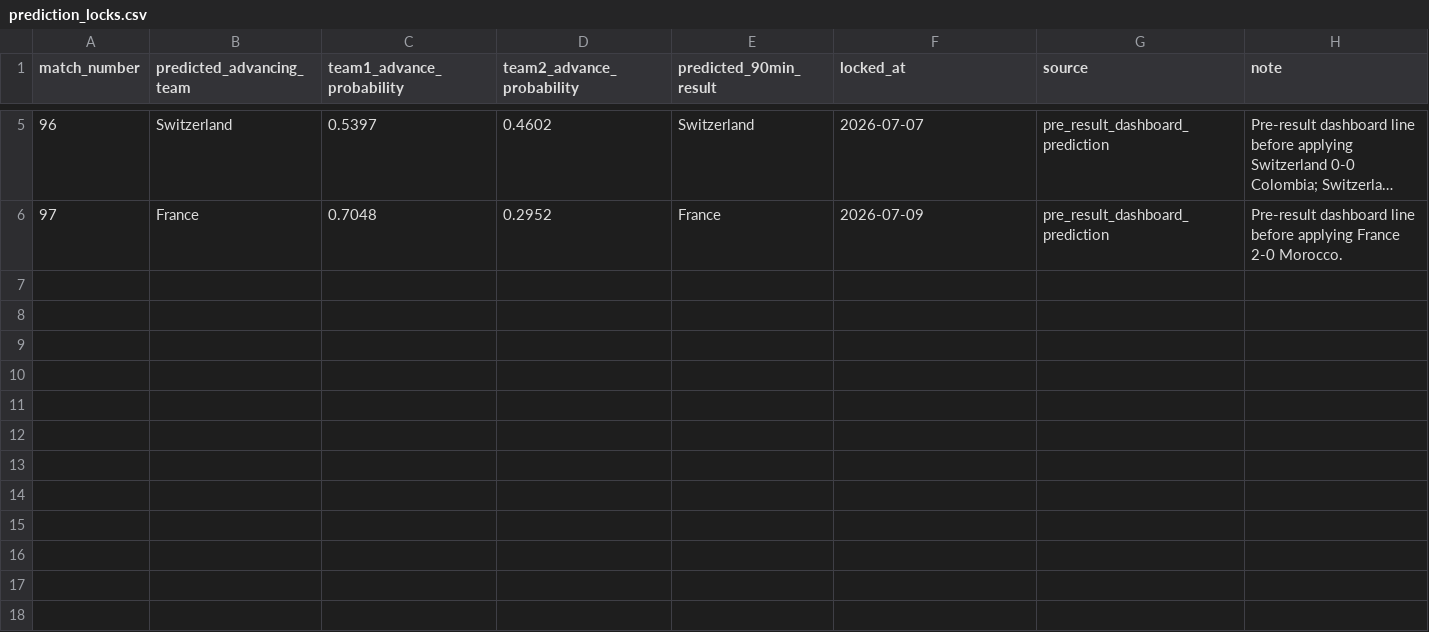
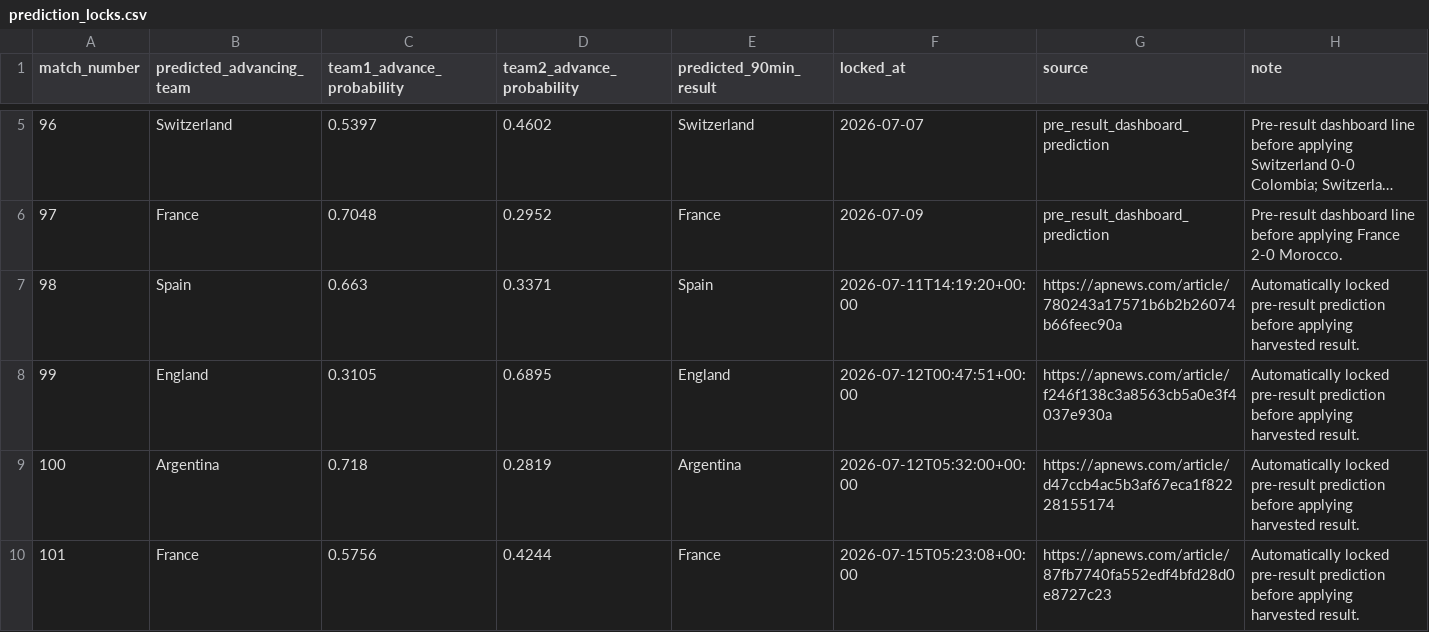
Before and after one commit to ffCrack/2026-worldcup-agent, a CSV file: data/prediction_locks.csv, drawn as a sheet; only a part is shown, gaps mark what is left out; long unchanged cells end in …; the diff names each change by its address in the sheet, - before the commit and + after, or states it on an @@ line.

```diff
--- a/data/prediction_locks.csv
+++ b/data/prediction_locks.csv
+row 7: 98 | Spain | 0.663 | 0.3371 | Spain | 2026-07-11T14:19:20+00:00 | https://apnews.com/article/780243a17571b6b2b26074b66feec90a | Automatically locked pre-result prediction before applying harvested result.
+row 8: 99 | England | 0.3105 | 0.6895 | England | 2026-07-12T00:47:51+00:00 | https://apnews.com/article/f246f138c3a8563cb5a0e3f4037e930a | Automatically locked pre-result prediction before applying harvested result.
+row 9: 100 | Argentina | 0.718 | 0.2819 | Argentina | 2026-07-12T05:32:00+00:00 | https://apnews.com/article/d47ccb4ac5b3af67eca1f82228155174 | Automatically locked pre-result prediction before applying harvested result.
+row 10: 101 | France | 0.5756 | 0.4244 | France | 2026-07-15T05:23:08+00:00 | https://apnews.com/article/87fb7740fa552edf4bfd28d0e8727c23 | Automatically locked pre-result prediction before applying harvested result.
```
Also changed, not shown: data/knockout_bracket_predictions.csv, data/match_intelligence_notes.csv, 14 other files.
